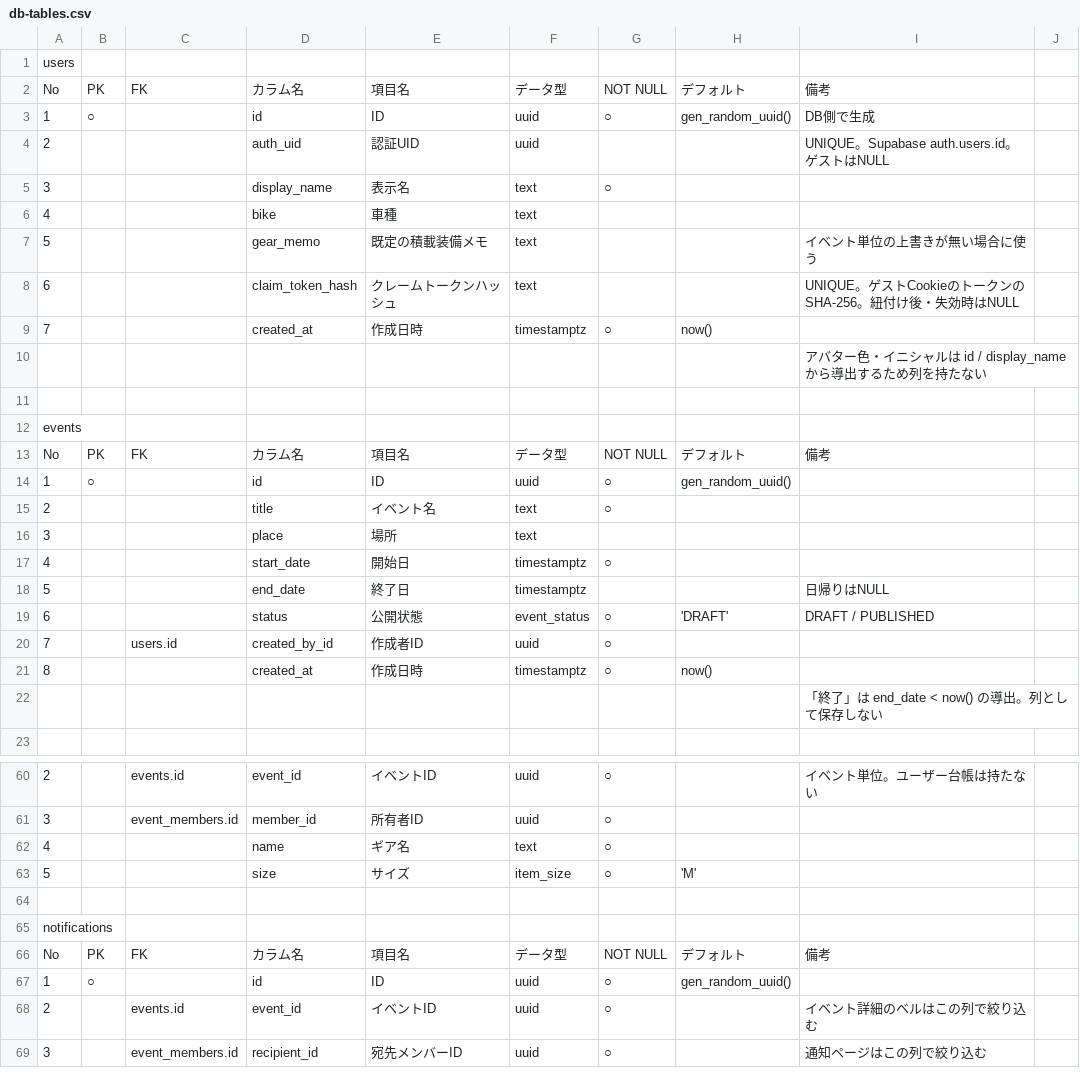
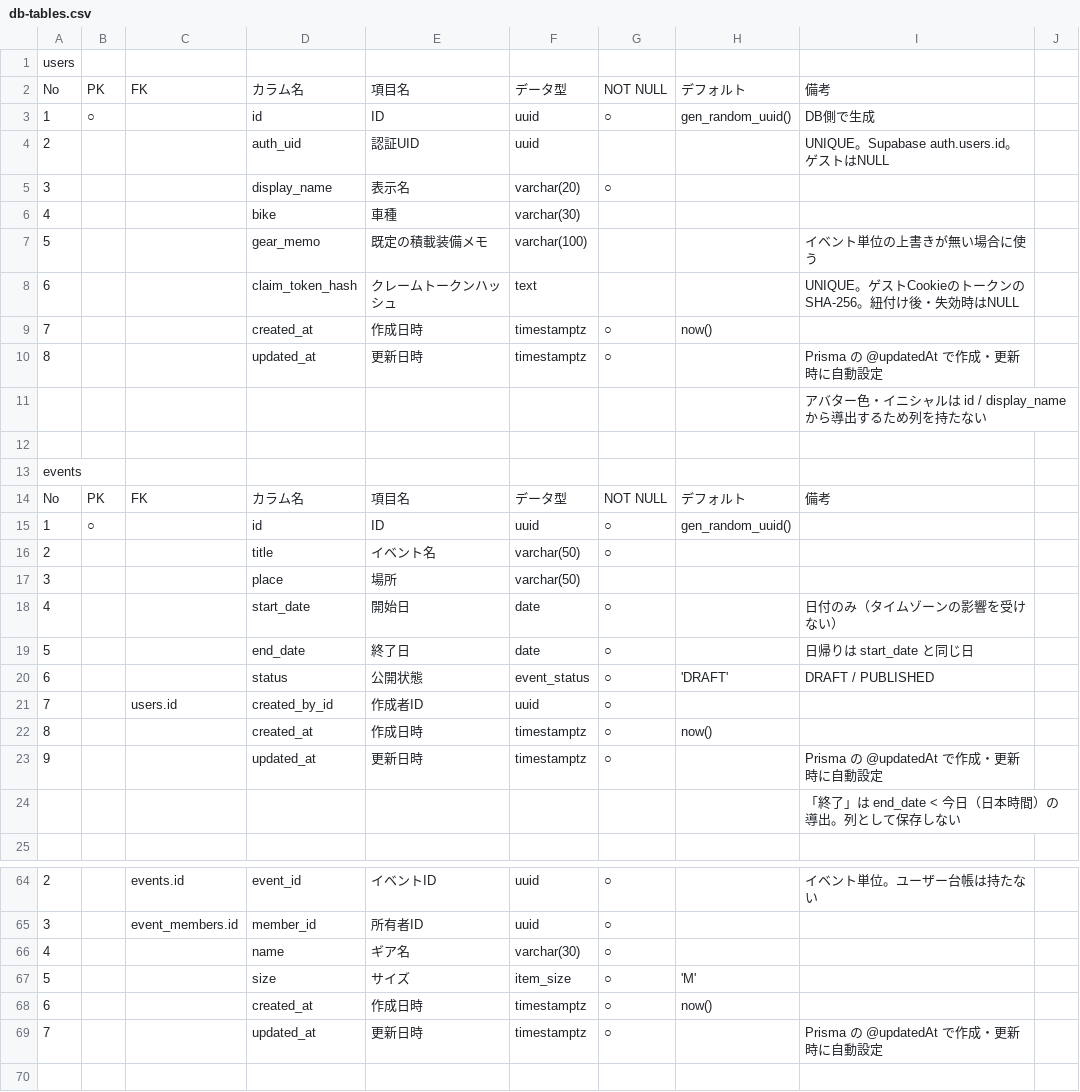
Before and after one commit to mogy-h/moto-camp-pack, a CSV file: docs/db-tables.csv, drawn as a sheet; only a part is shown, gaps mark what is left out; the shorter side is filled out with more unchanged rows; addresses are those after the commit; the diff covers the shown part only; the diff names each change by its address in the sheet, - before the commit and + after, or states it on an @@ line.

Commit message:
docs: 入力制約・varchar・updated_at・日時の型を追加し、README とデモ環境をタスクに追加

```diff
--- a/docs/db-tables.csv
+++ b/docs/db-tables.csv
-F5: text
+F5: varchar(20)
-F6: text
+F6: varchar(30)
-F7: text
+F7: varchar(100)
+row 10: 8 |  |  | updated_at | 更新日時 | timestamptz | ○ |  | Prisma の @updatedAt で作成・更新時に自動設定
-F16:F17: text
+F16:F17: varchar(50)
-F18:F19: timestamptz
+F18:F19: date
-I18: (empty)
+I18: 日付のみ（タイムゾーンの影響を受けない）
-G19: (empty)
+G19: ○
-I19: 日帰りはNULL
+I19: 日帰りは start_date と同じ日
+row 23: 9 |  |  | updated_at | 更新日時 | timestamptz | ○ |  | Prisma の @updatedAt で作成・更新時に自動設定
-I24: 「終了」は end_date < now() の導出。列として保存しない
+I24: 「終了」は end_date < 今日（日本時間）の導出。列として保存しない
-F66: text
+F66: varchar(30)
+row 68: 6 |  |  | created_at | 作成日時 | timestamptz | ○ | now()
+row 69: 7 |  |  | updated_at | 更新日時 | timestamptz | ○ |  | Prisma の @updatedAt で作成・更新時に自動設定
```
Also changed, not shown: 4 added rows and 4 edited cells elsewhere in this file, docs/db-enums-indexes.csv, 4 other files.
